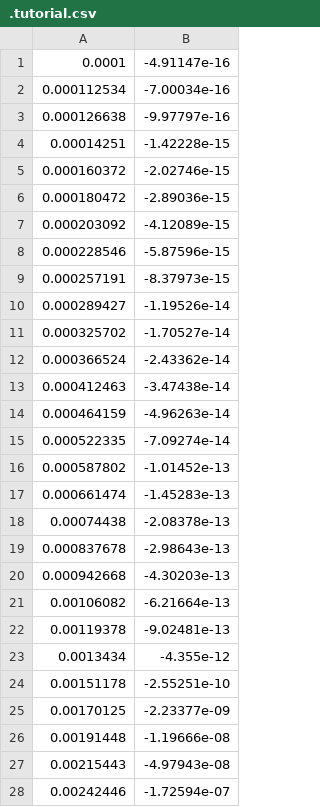
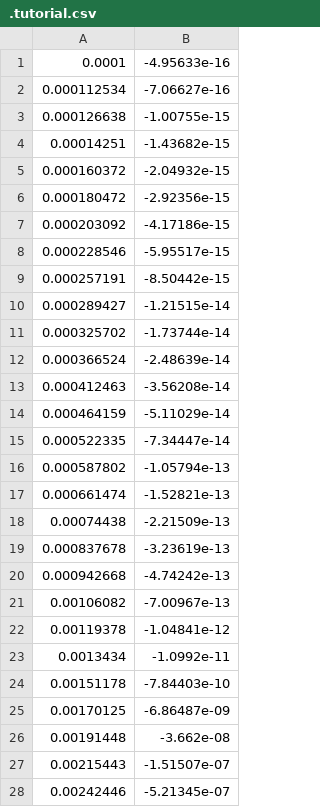
Before and after one commit to QuaCaTeam/quaca, a CSV file: data/.tutorial.csv, drawn as a sheet; only a part is shown; the diff covers the shown part only.

```diff
--- a/data/.tutorial.csv
+++ b/data/.tutorial.csv
@@ -1,28 +1,28 @@
-0.0001,-4.91147e-16
-0.000112534,-7.00034e-16
-0.000126638,-9.97797e-16
-0.00014251,-1.42228e-15
-0.000160372,-2.02746e-15
-0.000180472,-2.89036e-15
-0.000203092,-4.12089e-15
-0.000228546,-5.87596e-15
-0.000257191,-8.37973e-15
-0.000289427,-1.19526e-14
-0.000325702,-1.70527e-14
-0.000366524,-2.43362e-14
-0.000412463,-3.47438e-14
-0.000464159,-4.96263e-14
-0.000522335,-7.09274e-14
-0.000587802,-1.01452e-13
-0.000661474,-1.45283e-13
-0.00074438,-2.08378e-13
-0.000837678,-2.98643e-13
-0.000942668,-4.30203e-13
-0.00106082,-6.21664e-13
-0.00119378,-9.02481e-13
-0.0013434,-4.355e-12
-0.00151178,-2.55251e-10
-0.00170125,-2.23377e-09
-0.00191448,-1.19666e-08
-0.00215443,-4.97943e-08
-0.00242446,-1.72594e-07
+0.0001,-4.95633e-16
+0.000112534,-7.06627e-16
+0.000126638,-1.00755e-15
+0.00014251,-1.43682e-15
+0.000160372,-2.04932e-15
+0.000180472,-2.92356e-15
+0.000203092,-4.17186e-15
+0.000228546,-5.95517e-15
+0.000257191,-8.50442e-15
+0.000289427,-1.21515e-14
+0.000325702,-1.73744e-14
+0.000366524,-2.48639e-14
+0.000412463,-3.56208e-14
+0.000464159,-5.11029e-14
+0.000522335,-7.34447e-14
+0.000587802,-1.05794e-13
+0.000661474,-1.52821e-13
+0.00074438,-2.21509e-13
+0.000837678,-3.23619e-13
+0.000942668,-4.74242e-13
+0.00106082,-7.00967e-13
+0.00119378,-1.04841e-12
+0.0013434,-1.0992e-11
+0.00151178,-7.84403e-10
+0.00170125,-6.86487e-09
+0.00191448,-3.662e-08
+0.00215443,-1.51507e-07
+0.00242446,-5.21345e-07
```
Also changed, not shown: 12 edited cells elsewhere in this file, 1 other file.
